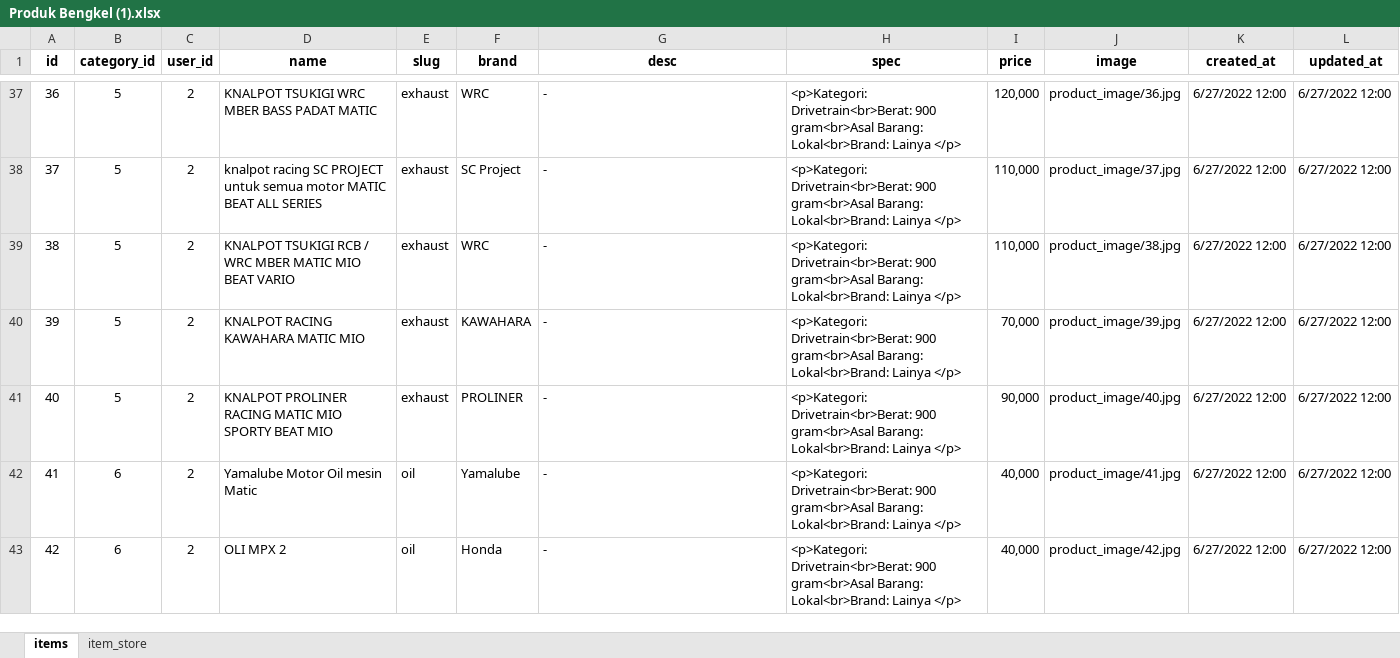
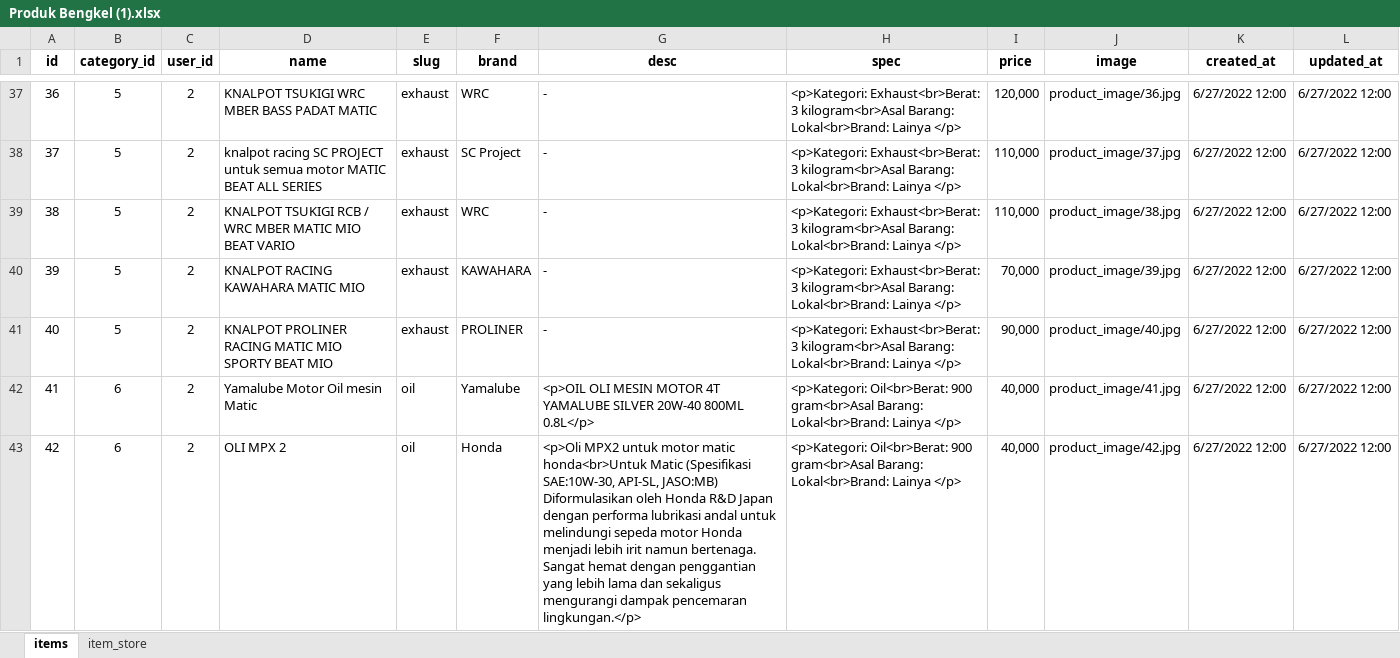
Before and after one commit to Rifqio/Bengkel-Project, an Excel workbook: database/seeders/Produk Bengkel (1).xlsx, sheet items, drawn as a sheet; only a part is shown, gaps mark what is left out; values as stored, in another font and other column widths than the file's, no borders; the diff covers the shown part only; the diff names each change by its address in the sheet, - before the commit and + after, or states it on an @@ line.

```diff
--- a/database/seeders/Produk Bengkel (1).xlsx (sheet items)
+++ b/database/seeders/Produk Bengkel (1).xlsx (sheet items)
-H37:H41 (spec): <p>Kategori: Drivetrain<br>Berat: 900 gram<br>Asal Barang: Lokal<br>Brand:…
+H37:H41 (spec): <p>Kategori: Exhaust<br>Berat: 3 kilogram<br>Asal Barang: Lokal<br>Brand:…
-G42 (desc): -
+G42 (desc): <p>OIL OLI MESIN MOTOR 4T YAMALUBE SILVER 20W-40 800ML 0.8L</p>
-H42:H43 (spec): <p>Kategori: Drivetrain<br>Berat: 900 gram<br>Asal…
+H42:H43 (spec): <p>Kategori: Oil<br>Berat: 900 gram<br>Asal…
-G43 (desc): -
+G43 (desc): <p>Oli MPX2 untuk motor matic honda<br>Untuk Matic (Spesifikasi SAE:10W-30, API-SL, JASO:MB) Diformulasikan oleh Honda R&D Japan dengan performa lubrikasi andal untuk melindungi sepeda motor Honda menjadi lebih irit namun bertenaga. Sangat hemat dengan penggantian yang lebih lama dan sekaligus mengurangi dampak pencemaran lingkungan.</p>
```
Also changed, not shown: 50 edited cells elsewhere in this sheet, 52 other files.
